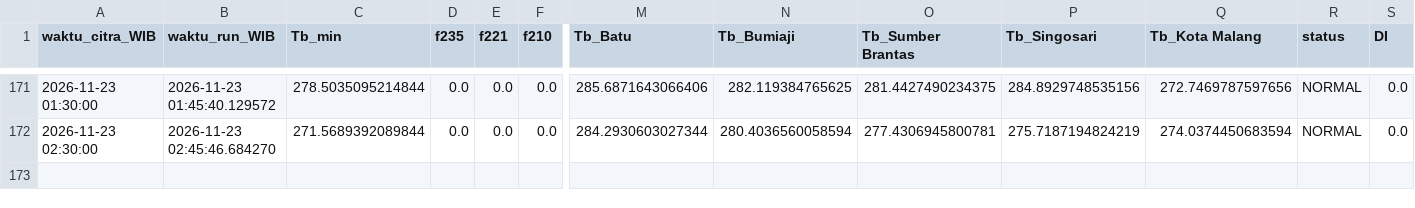
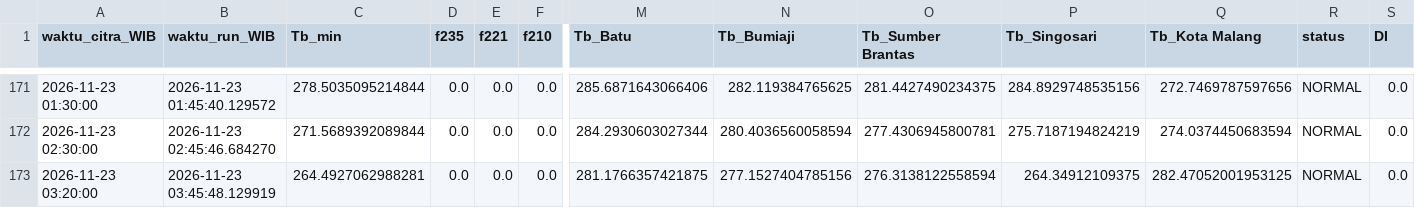
Before and after one commit to bagus2018/pantau-awan-batu, a CSV file: output/log_cek_himawari_batu.csv, drawn as a sheet; only a part is shown, gaps mark what is left out; rows hold the shown columns only; the diff names each change by its address in the sheet, - before the commit and + after, or states it on an @@ line.

```diff
--- a/output/log_cek_himawari_batu.csv
+++ b/output/log_cek_himawari_batu.csv
+row 173: 2026-11-23 03:20:00 | 2026-11-23 03:45:48.129919 | 264.4927062988281 | 0.0 | 0.0 | 0.0 | 281.1766357421875 | 277.1527404785156 | 276.3138122558594 | 264.34912109375 | 282.47052001953125 | NORMAL | 0.0
```
Also changed, not shown: output/LATEST_banding_historis.csv, output/LATEST_deret_awan.csv, 4 other files.
